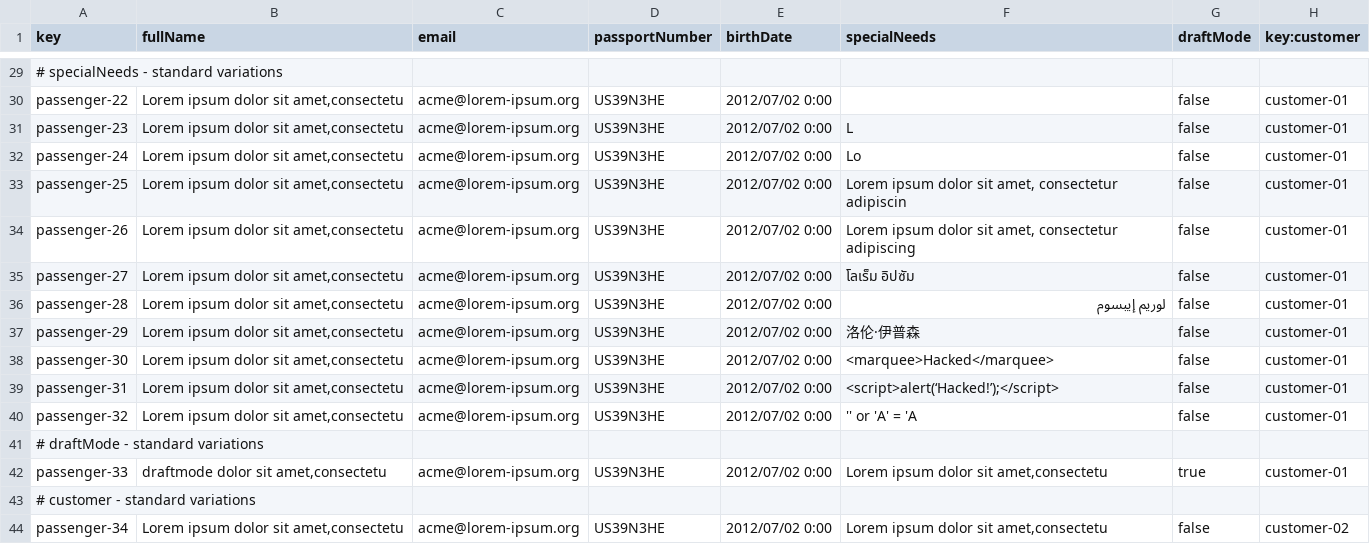
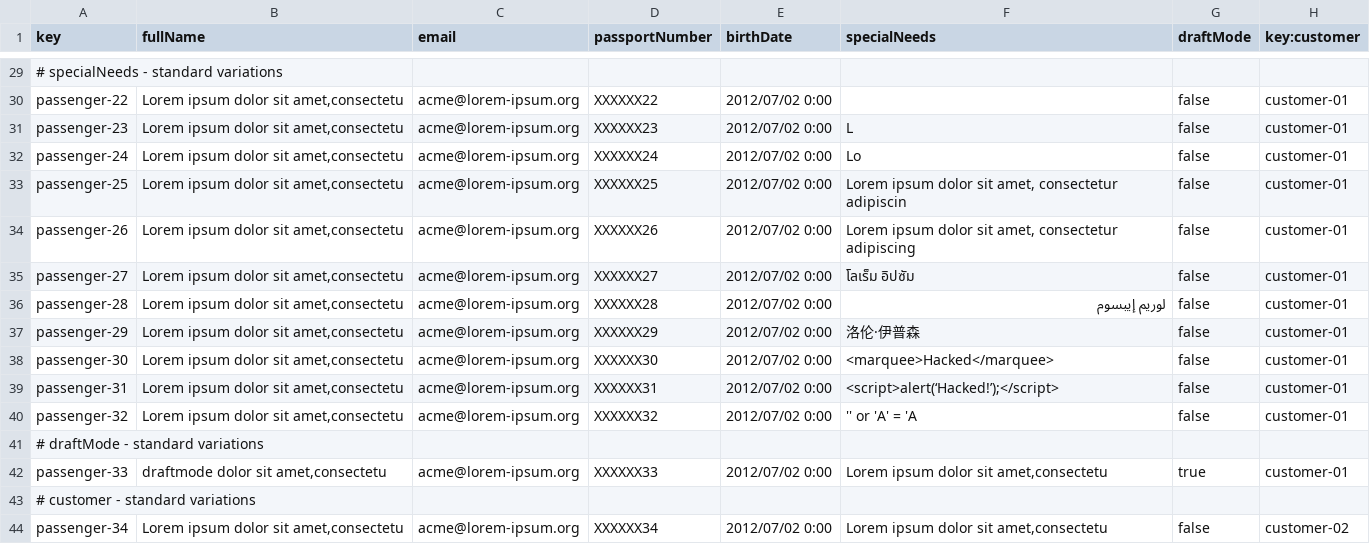
Before and after one commit to DP2-C1-037/Acme-ANS-D04, a CSV file: src/main/resources/WEB-INF/data/sample/passenger.csv, drawn as a sheet; only a part is shown, gaps mark what is left out; the diff covers the shown part only; the diff names each change by its address in the sheet, - before the commit and + after, or states it on an @@ line.

Commit message:
two passengers from the same customer can't have the same passport number anymore

```diff
--- a/src/main/resources/WEB-INF/data/sample/passenger.csv
+++ b/src/main/resources/WEB-INF/data/sample/passenger.csv
-D30 (passportNumber): US39N3HE
+D30 (passportNumber): XXXXXX22
-D31 (passportNumber): US39N3HE
+D31 (passportNumber): XXXXXX23
-D32 (passportNumber): US39N3HE
+D32 (passportNumber): XXXXXX24
-D33 (passportNumber): US39N3HE
+D33 (passportNumber): XXXXXX25
-D34 (passportNumber): US39N3HE
+D34 (passportNumber): XXXXXX26
-D35 (passportNumber): US39N3HE
+D35 (passportNumber): XXXXXX27
-D36 (passportNumber): US39N3HE
+D36 (passportNumber): XXXXXX28
-D37 (passportNumber): US39N3HE
+D37 (passportNumber): XXXXXX29
-D38 (passportNumber): US39N3HE
+D38 (passportNumber): XXXXXX30
-D39 (passportNumber): US39N3HE
+D39 (passportNumber): XXXXXX31
-D40 (passportNumber): US39N3HE
+D40 (passportNumber): XXXXXX32
-D42 (passportNumber): US39N3HE
+D42 (passportNumber): XXXXXX33
-D44 (passportNumber): US39N3HE
+D44 (passportNumber): XXXXXX34
```
Also changed, not shown: 20 edited cells elsewhere in this file, 6 other files.
